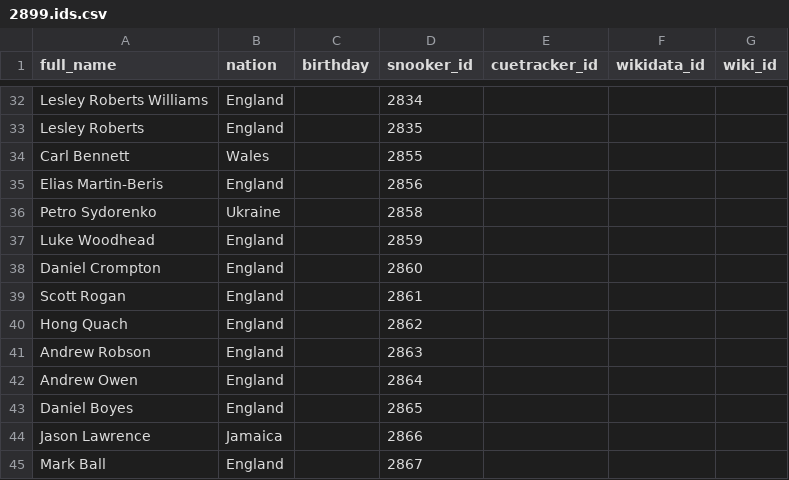
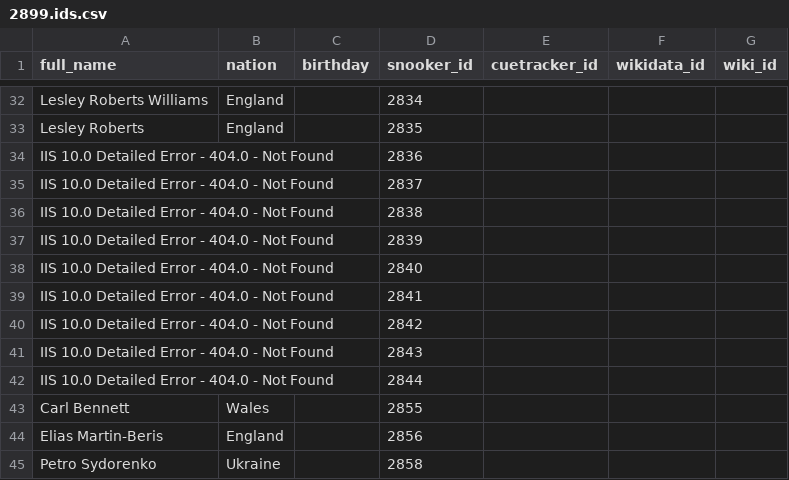
Before and after one commit to dreamerminsk/wiki-langs, a CSV file: players/2899.ids.csv, drawn as a sheet; only a part is shown, gaps mark what is left out; the shorter side is filled out with more unchanged rows.

Commit message:
Update CSV tables

```diff
--- a/players/2899.ids.csv
+++ b/players/2899.ids.csv
@@ -33,2 +33,11 @@ Lesley Roberts Williams,England,,2834,,,
 Lesley Roberts,England,,2835,,,
+IIS 10.0 Detailed Error - 404.0 - Not Found,,,2836,,,
+IIS 10.0 Detailed Error - 404.0 - Not Found,,,2837,,,
+IIS 10.0 Detailed Error - 404.0 - Not Found,,,2838,,,
+IIS 10.0 Detailed Error - 404.0 - Not Found,,,2839,,,
+IIS 10.0 Detailed Error - 404.0 - Not Found,,,2840,,,
+IIS 10.0 Detailed Error - 404.0 - Not Found,,,2841,,,
+IIS 10.0 Detailed Error - 404.0 - Not Found,,,2842,,,
+IIS 10.0 Detailed Error - 404.0 - Not Found,,,2843,,,
+IIS 10.0 Detailed Error - 404.0 - Not Found,,,2844,,,
 Carl Bennett,Wales,,2855,,,
```
Also changed, not shown: 2 other files.
